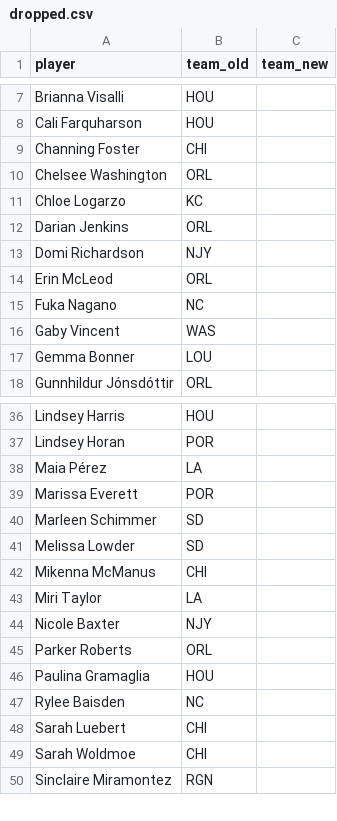
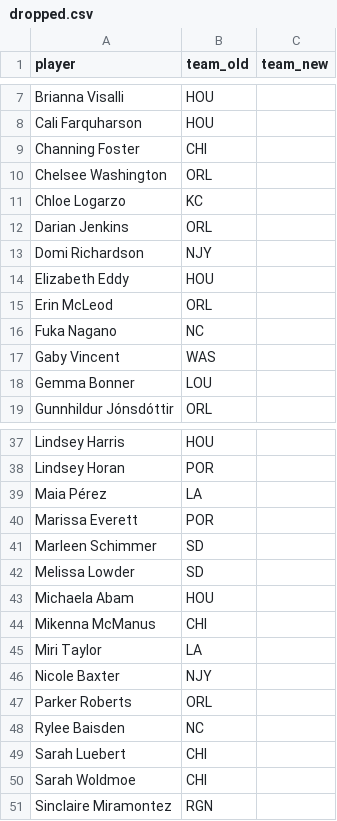
Before and after one commit to agale123/soccer-analytics, a CSV file: offseason-movement/nwsl/dropped.csv, drawn as a sheet; only a part is shown, gaps mark what is left out.

```diff
--- a/offseason-movement/nwsl/dropped.csv
+++ b/offseason-movement/nwsl/dropped.csv
@@ -13,2 +13,3 @@ Darian Jenkins,ORL,
 Domi Richardson,NJY,
+Elizabeth Eddy,HOU,
 Erin McLeod,ORL,
@@ -41,2 +42,3 @@ Marleen Schimmer,SD,
 Melissa Lowder,SD,
+Michaela Abam,HOU,
 Mikenna McManus,CHI,
@@ -45,3 +47,2 @@ Nicole Baxter,NJY,
 Parker Roberts,ORL,
-Paulina Gramaglia,HOU,
 Rylee Baisden,NC,
```
Also changed, not shown: offseason-movement/nwsl/2022_2023_movement.csv, 2 other files.
